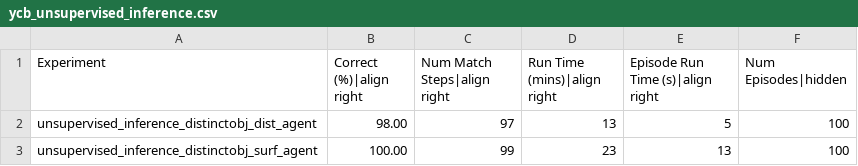
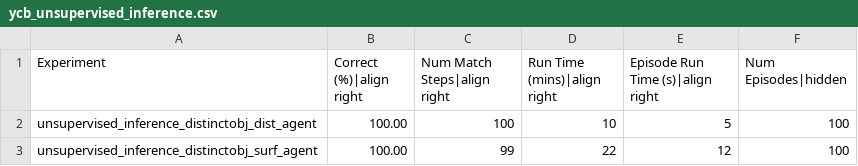
Before and after one commit to sebastianruizsebas/Monty_research, a CSV file: benchmarks/ycb_unsupervised_inference.csv, drawn as a sheet.

```diff
--- a/benchmarks/ycb_unsupervised_inference.csv
+++ b/benchmarks/ycb_unsupervised_inference.csv
@@ -1,3 +1,3 @@
 Experiment,Correct (%)|align right,Num Match Steps|align right,Run Time (mins)|align right,Episode Run Time (s)|align right,Num Episodes|hidden
-unsupervised_inference_distinctobj_dist_agent,98.00,97,13,5,100
-unsupervised_inference_distinctobj_surf_agent,100.00,99,23,13,100
+unsupervised_inference_distinctobj_dist_agent,100.00,100,10,5,100
+unsupervised_inference_distinctobj_surf_agent,100.00,99,22,12,100
```
Also changed, not shown: benchmarks/cows_large.csv, benchmarks/cows_small.csv, 7 other files.
